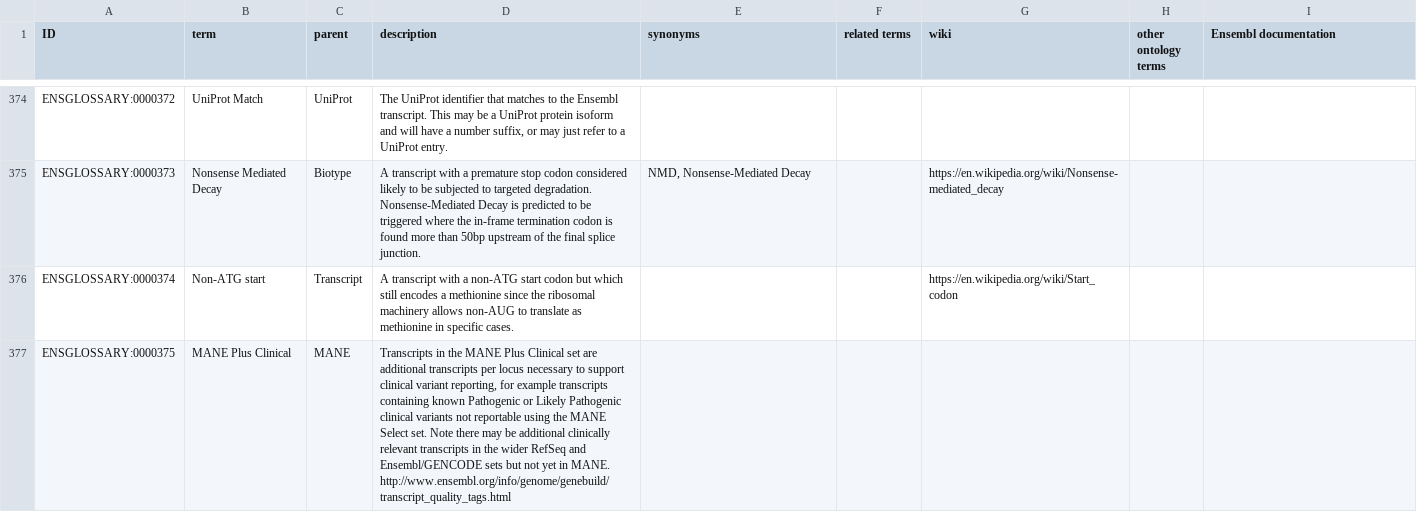
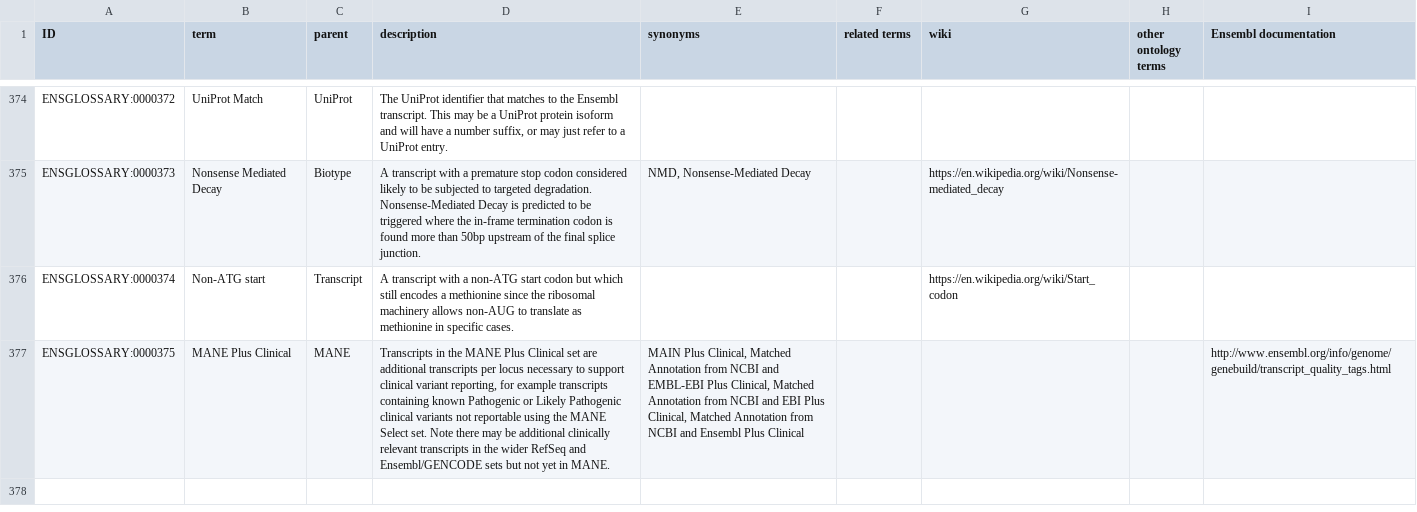
Before and after one commit to Ensembl/ensembl-glossary, a TSV file: src/templates/ontology.tsv, drawn as a sheet; only a part is shown, gaps mark what is left out; the diff names each change by its address in the sheet, - before the commit and + after, or states it on an @@ line.

Commit message:
Update ontology.tsv

```diff
--- a/src/templates/ontology.tsv
+++ b/src/templates/ontology.tsv
-D377 (description): …in MANE. http://www.ensembl.org/info/genome/genebuild/transcript_quality_tags.html
+D377 (description): …in MANE.
-E377 (synonyms): (empty)
+E377 (synonyms): MAIN Plus Clinical, Matched Annotation from NCBI and EMBL-EBI Plus Clinical, Matched Annotation from NCBI and EBI Plus Clinical, Matched Annotation from NCBI and Ensembl Plus Clinical
-I377 (Ensembl documentation): (empty)
+I377 (Ensembl documentation): http://www.ensembl.org/info/genome/genebuild/transcript_quality_tags.html
```
